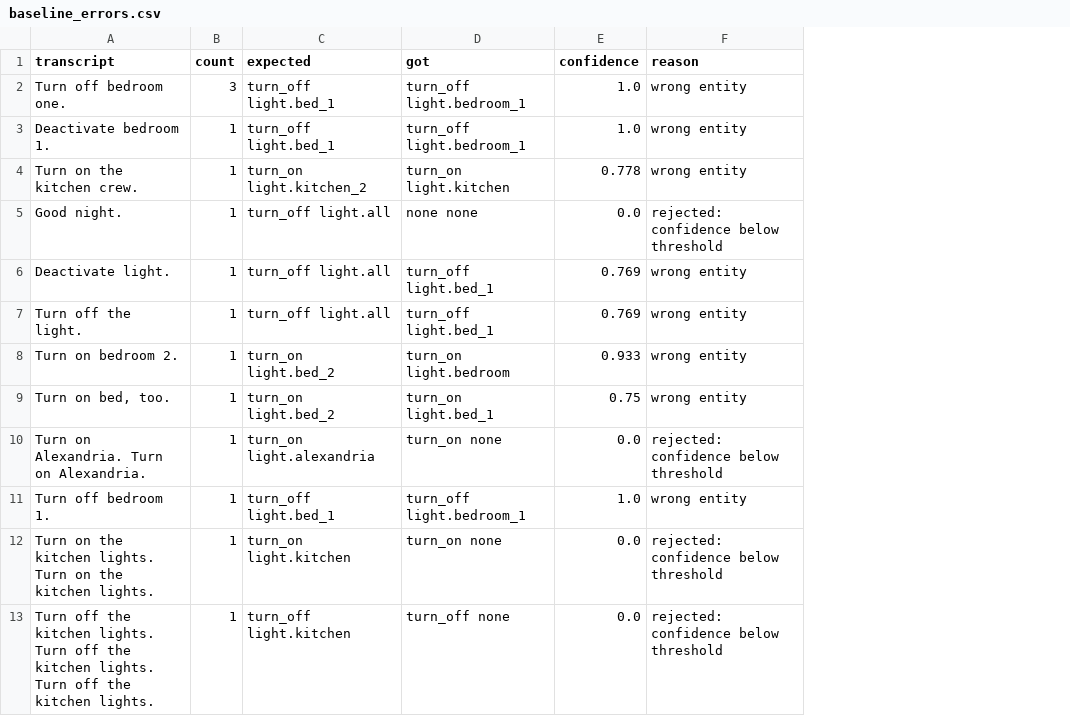
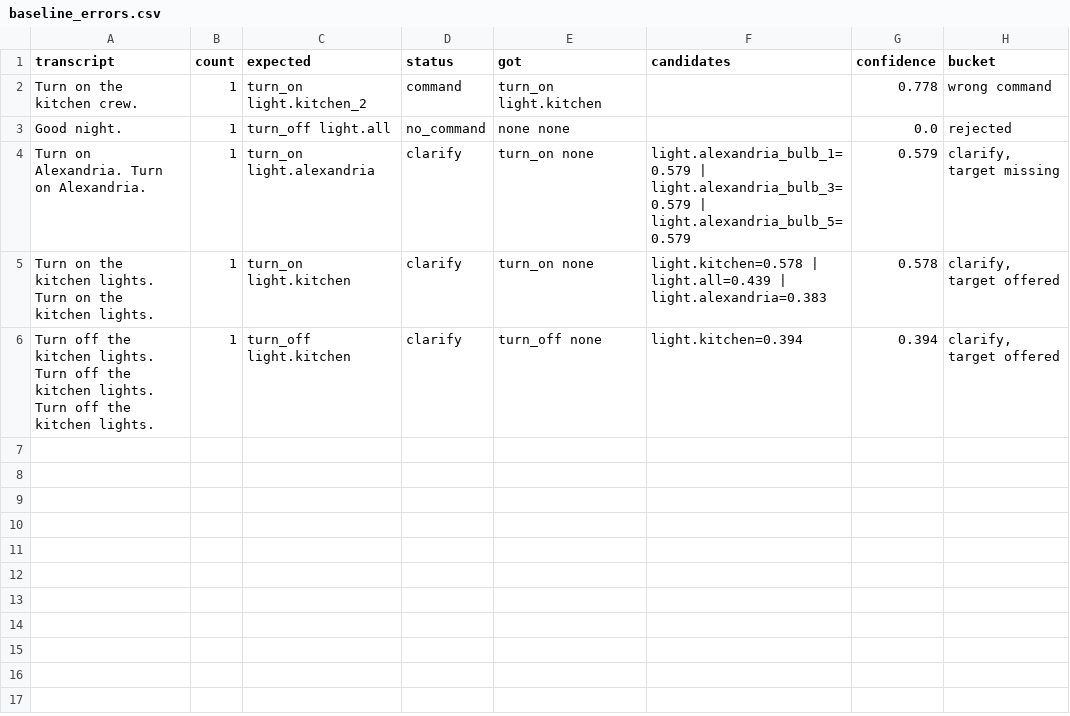
Before and after one commit to NoahRolli/metis_logos, a CSV file: data/baseline_errors.csv, drawn as a sheet; removed rows and columns are numbered as before the commit, all else as after; the diff names each change by its address in the sheet, - before the commit and + after, or states it on an @@ line.

Commit message:
fix: correct bedroom device mapping and add missing aliases
Accuracy on the labelled test set, rule based backend:
  before: 84.6% unique / 94.8% weighted
  after:  93.6% unique / 98.1% weighted
  with clarification: 96.2% / 98.9%

Seven of eight wrong commands came from vocabulary that did not match
the devices in use, not from the matching logic.

```diff
--- a/data/baseline_errors.csv
+++ b/data/baseline_errors.csv
+column D (status), rows 2-6: command | no_command | clarify | clarify | clarify
+column F (candidates), rows 4-6: light.alexandria_bulb_1=0.579 | light.alexandria_bulb_3=0.579 | light.alexandria_bulb_5=0.579 | light.kitchen=0.578 | light.all=0.439 | light.alexandria=0.383 | light.kitchen=0.394
-column F (reason), rows 4-5: wrong entity | rejected: confidence below threshold; row 10: rejected: confidence below threshold; rows 12-13: rejected: confidence below threshold | rejected: confidence below threshold
+column H (bucket), rows 2-6: wrong command | rejected | clarify, target missing | clarify, target offered | clarify, target offered
-row 2: Turn off bedroom one. | 3 | turn_off light.bed_1 | turn_off light.bedroom_1 | 1.0 | wrong entity
-row 3: Deactivate bedroom 1. | 1 | turn_off light.bed_1 | turn_off light.bedroom_1 | 1.0 | wrong entity
-row 6: Deactivate light. | 1 | turn_off light.all | turn_off light.bed_1 | 0.769 | wrong entity
-row 7: Turn off the light. | 1 | turn_off light.all | turn_off light.bed_1 | 0.769 | wrong entity
-row 8: Turn on bedroom 2. | 1 | turn_on light.bed_2 | turn_on light.bedroom | 0.933 | wrong entity
-row 9: Turn on bed, too. | 1 | turn_on light.bed_2 | turn_on light.bed_1 | 0.75 | wrong entity
-G4 (confidence): 0.0
+G4 (confidence): 0.579
-row 11: Turn off bedroom 1. | 1 | turn_off light.bed_1 | turn_off light.bedroom_1 | 1.0 | wrong entity
-G5 (confidence): 0.0
+G5 (confidence): 0.578
-G6 (confidence): 0.0
+G6 (confidence): 0.394
```
Also changed, not shown: 6 other files.
